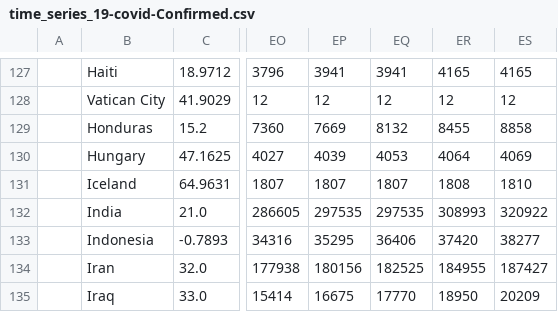
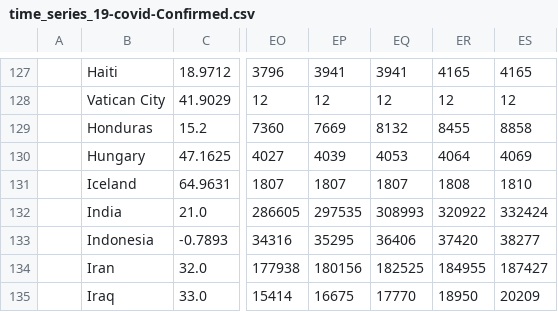
Before and after one commit to dkaoster/COVID-19, a CSV file: csse_covid_19_data/time_series_19-covid-Confirmed.csv, drawn as a sheet; only a part is shown, gaps mark what is left out; the diff names each change by its address in the sheet, - before the commit and + after, or states it on an @@ line.

Commit message:
update data

```diff
--- a/csse_covid_19_data/time_series_19-covid-Confirmed.csv
+++ b/csse_covid_19_data/time_series_19-covid-Confirmed.csv
-EQ132: 297535
+EQ132: 308993
-ER132: 308993
+ER132: 320922
-ES132: 320922
+ES132: 332424
```
Also changed, not shown: csse_covid_19_data/time_series_19-covid-Deaths.csv, csse_covid_19_data/time_series_19-covid-Recovered.csv.
